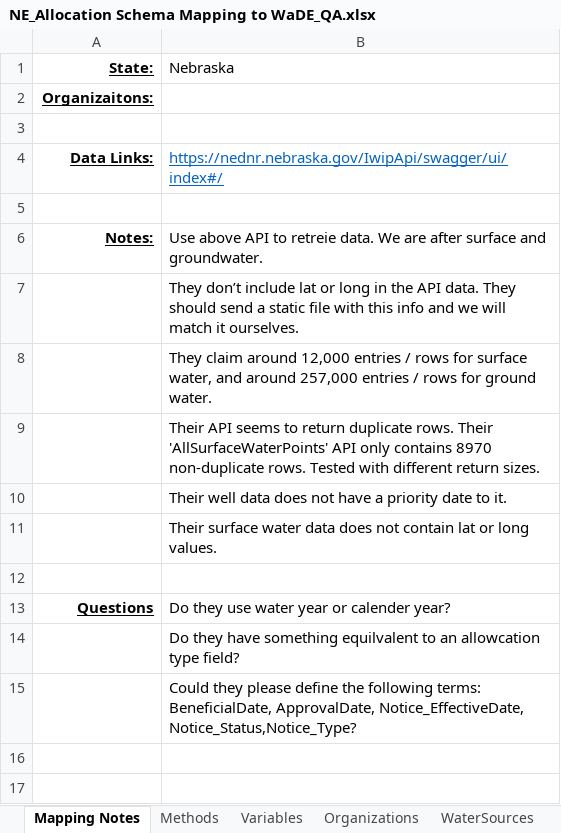
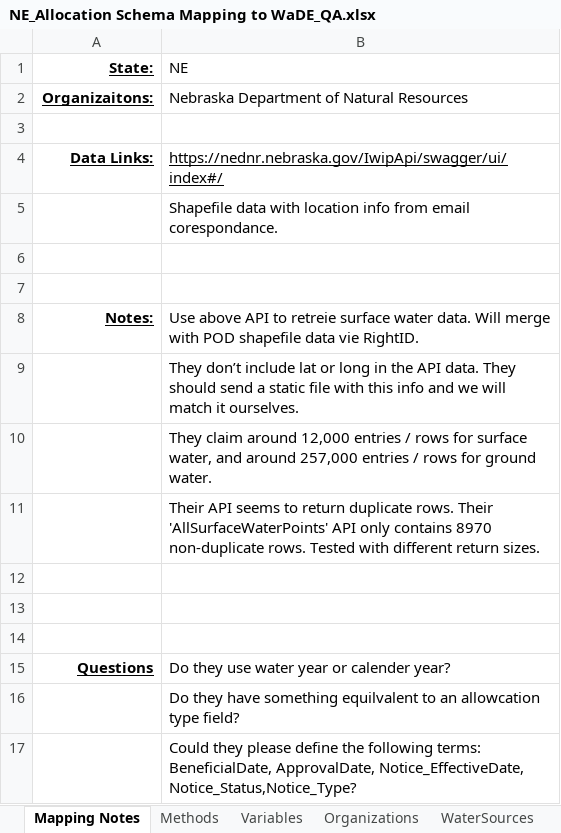
Before and after one commit to WSWCWaterDataExchange/MappingStatesDataToWaDE2.0, an Excel workbook: Nebraska/WaterAllocation/NE_Allocation Schema Mapping to WaDE_QA.xlsx, sheet Mapping Notes, drawn as a sheet; values as stored, in another font and other column widths than the file's, no borders; addresses are those after the commit; the diff names each change by its address in the sheet, - before the commit and + after, or states it on an @@ line.

Commit message:
Nebraska Update
Nebraska Update

```diff
--- a/Nebraska/WaterAllocation/NE_Allocation Schema Mapping to WaDE_QA.xlsx (sheet Mapping Notes)
+++ b/Nebraska/WaterAllocation/NE_Allocation Schema Mapping to WaDE_QA.xlsx (sheet Mapping Notes)
-B1: Nebraska
+B1: NE
-B2 (NE): (empty)
+B2 (NE): Nebraska Department of Natural Resources
-B4 text colour: #0563C1
+B4 text colour: black
+row 5:  | Shapefile data with location info from email corespondance.
+row 7: (empty)
-B8 (NE): …to retreie data. We are after surface and groundwater.
+B8 (NE): …to retreie surface water data. Will merge with POD shapefile data vie RightID.
-B12 (NE): Their well data does not have a priority date to it.
+B12 (NE): (empty)
-B13 (NE): Their surface water data does not contain lat or long values.
+B13 (NE): (empty)
```
Also changed, not shown: sheet AllocationsAmounts_fact, sheet Sites, other sheet tabs, 29 other files.
